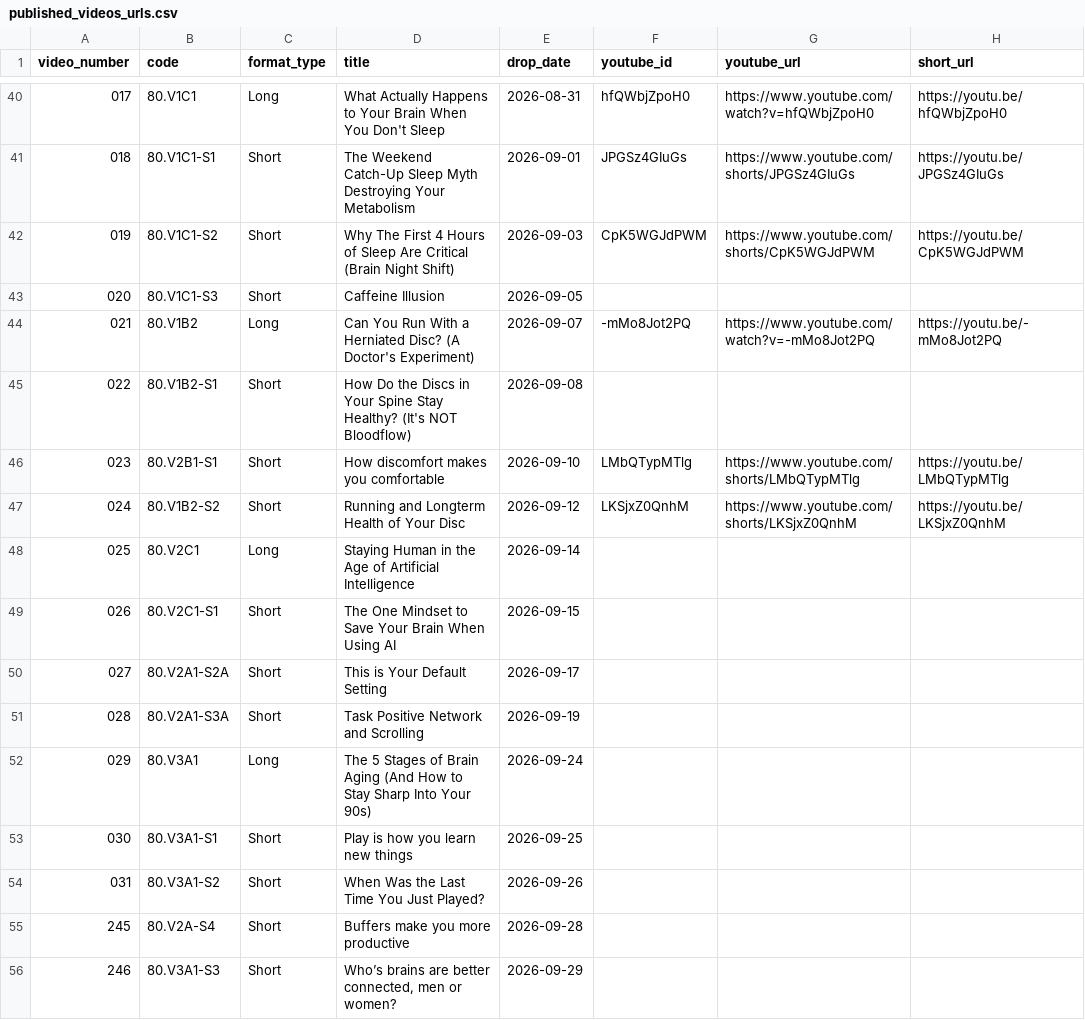
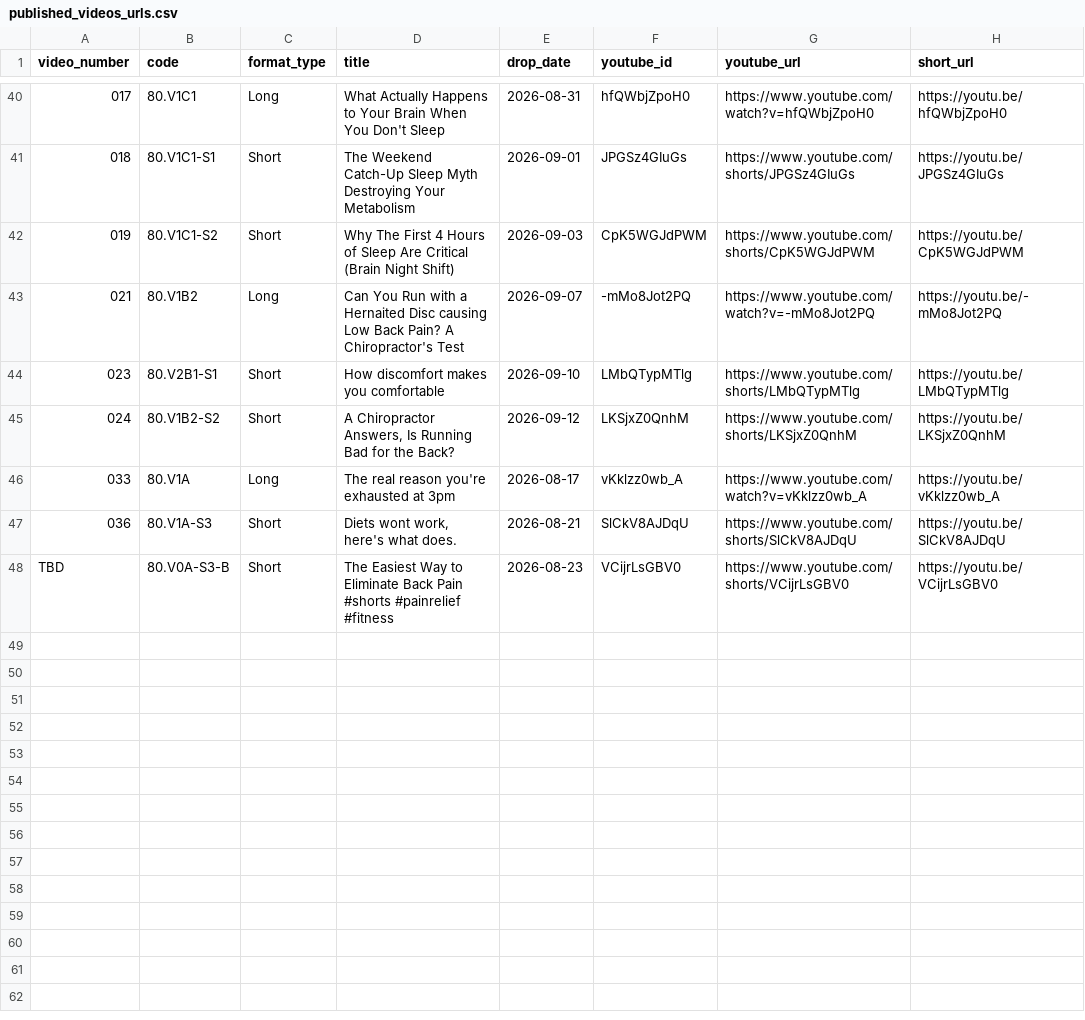
Before and after one commit to craigmart/SystemizedHealth, a CSV file: docs/published_videos_urls.csv, drawn as a sheet; only a part is shown, gaps mark what is left out; removed rows and columns are numbered as before the commit, all else as after; the diff covers the shown part only; the diff names each change by its address in the sheet, - before the commit and + after, or states it on an @@ line.

```diff
--- a/docs/published_videos_urls.csv
+++ b/docs/published_videos_urls.csv
-row 43: 020 | 80.V1C1-S3 | Short | Caffeine Illusion | 2026-09-05
-D43 (title): …You Run With a Herniated Disc? (A Doctor's Experiment)
+D43 (title): …You Run with a Hernaited Disc causing Low Back Pain? A Chiropractor's Test
-row 45: 022 | 80.V1B2-S1 | Short | How Do the Discs in Your Spine Stay Healthy? (It's NOT Bloodflow) | 2026-09-08
-D45 (title): Running and Longterm Health of Your Disc
+D45 (title): A Chiropractor Answers, Is Running Bad for the Back?
-row 48: 025 | 80.V2C1 | Long | Staying Human in the Age of Artificial Intelligence | 2026-09-14
-row 49: 026 | 80.V2C1-S1 | Short | The One Mindset to Save Your Brain When Using AI | 2026-09-15
-row 50: 027 | 80.V2A1-S2A | Short | This is Your Default Setting | 2026-09-17
-row 51: 028 | 80.V2A1-S3A | Short | Task Positive Network and Scrolling | 2026-09-19
-row 52: 029 | 80.V3A1 | Long | The 5 Stages of Brain Aging (And How to Stay Sharp Into Your 90s) | 2026-09-24
-row 53: 030 | 80.V3A1-S1 | Short | Play is how you learn new things | 2026-09-25
-row 54: 031 | 80.V3A1-S2 | Short | When Was the Last Time You Just Played? | 2026-09-26
-row 55: 245 | 80.V2A-S4 | Short | Buffers make you more productive | 2026-09-28
-row 56: 246 | 80.V3A1-S3 | Short | Who’s brains are better connected, men or women? | 2026-09-29
@@ row 30 moved to row 46: 033 @@
@@ row 33 moved to row 47: 036 @@
@@ row 35 moved to row 48: TBD @@
```
Also changed, not shown: 9 added rows, 6 removed rows and 13 moved rows elsewhere in this file, 10 other files.
